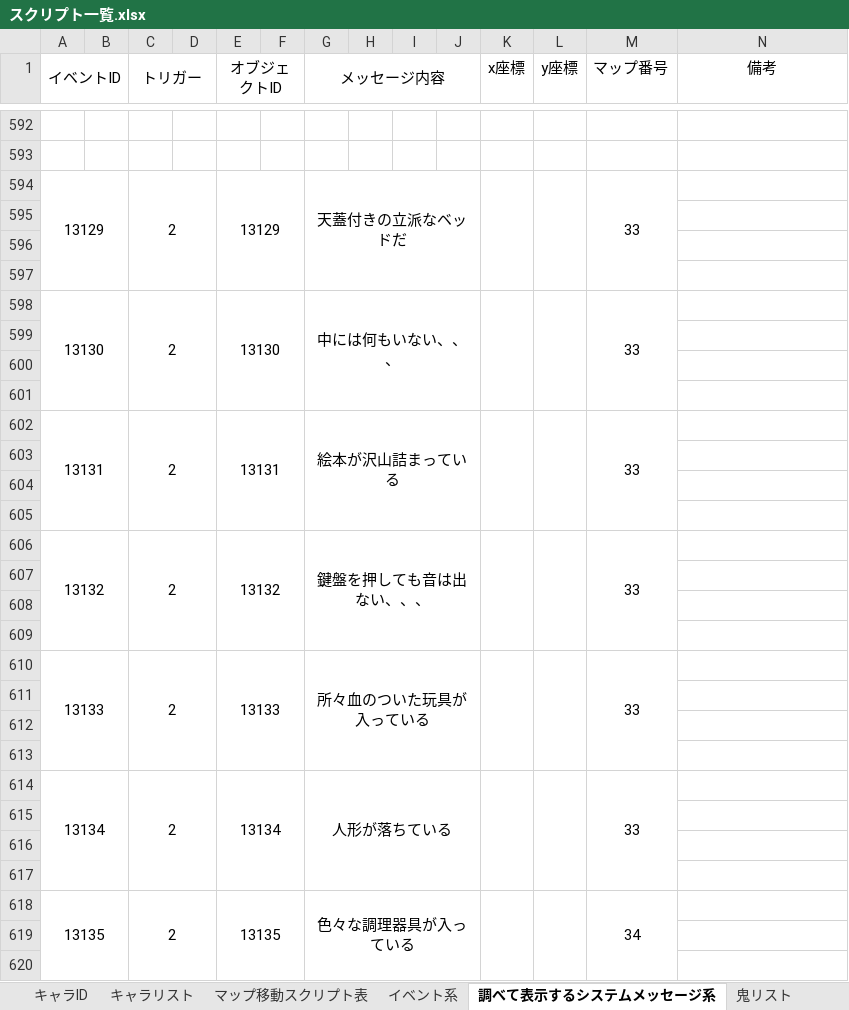
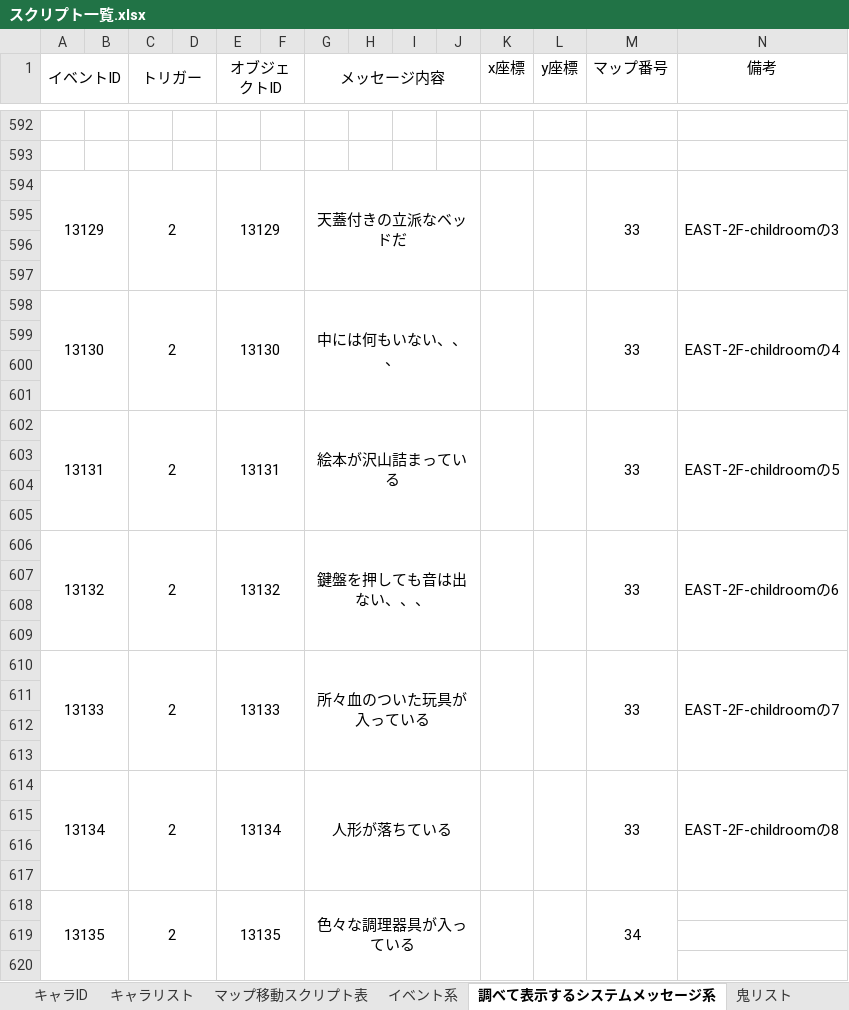
Before and after one commit to the-last-dinner/6chefs-full, an Excel workbook: Resources_original/script/スクリプト一覧.xlsx, sheet 調べて表示するシステムメッセージ系, drawn as a sheet; only a part is shown, gaps mark what is left out; values as stored, in another font and other column widths than the file's, no borders; the diff names each change by its address in the sheet, - before the commit and + after, or states it on an @@ line.

```diff
--- a/Resources_original/script/スクリプト一覧.xlsx (sheet 調べて表示するシステムメッセージ系)
+++ b/Resources_original/script/スクリプト一覧.xlsx (sheet 調べて表示するシステムメッセージ系)
-N594 (備考): (empty)
+N594 (備考): EAST-2F-childroomの3
+N594:N597 merged
-N598 (備考): (empty)
+N598 (備考): EAST-2F-childroomの4
+N598:N601 merged
-N602 (備考): (empty)
+N602 (備考): EAST-2F-childroomの5
+N602:N605 merged
-N606 (備考): (empty)
+N606 (備考): EAST-2F-childroomの6
+N606:N609 merged
-N610 (備考): (empty)
+N610 (備考): EAST-2F-childroomの7
+N610:N613 merged
-N614 (備考): (empty)
+N614 (備考): EAST-2F-childroomの8
+N614:N617 merged
```
Also changed, not shown: sheet アイテムリスト, sheet イベント系, sheet マップ移動スクリプト表, other sheet tabs, 1 other file.
